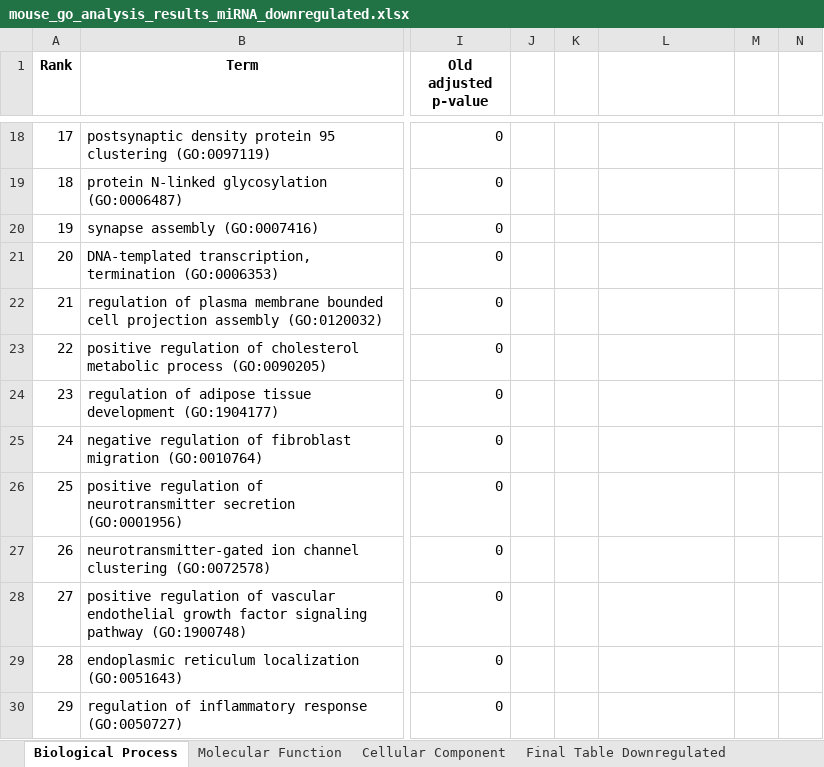
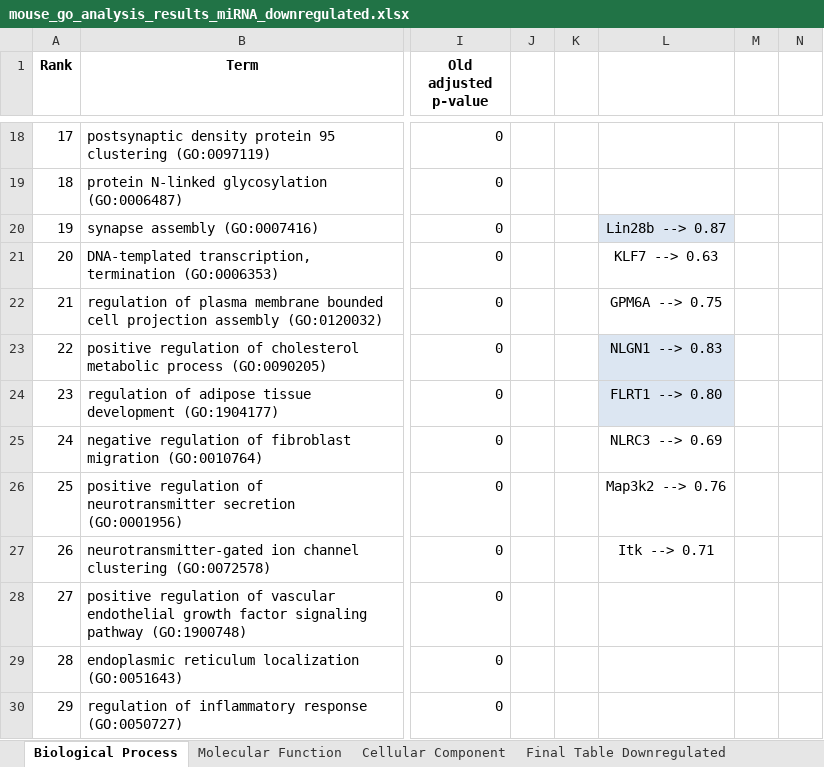
Before and after one commit to beyzoskaya/temporalHiC, an Excel workbook: gene_ontology_analysis_miRNA/Downregulated Genes Analyzed/mouse_go_analysis_results_miRNA_downregulated.xlsx, sheet Biological Process, drawn as a sheet; only a part is shown, gaps mark what is left out; values as stored, in another font and other column widths than the file's, no borders; the diff names each change by its address in the sheet, - before the commit and + after, or states it on an @@ line.

```diff
--- a/gene_ontology_analysis_miRNA/Downregulated Genes Analyzed/mouse_go_analysis_results_miRNA_downregulated.xlsx (sheet Biological Process)
+++ b/gene_ontology_analysis_miRNA/Downregulated Genes Analyzed/mouse_go_analysis_results_miRNA_downregulated.xlsx (sheet Biological Process)
-L20: (empty)
+L20: Lin28b --> 0.87
-L20 fill: none
+L20 fill: #DCE6F2
-L21: (empty)
+L21: KLF7 --> 0.63
-L22: (empty)
+L22: GPM6A --> 0.75
-L23: (empty)
+L23: NLGN1 --> 0.83
-L23:L24 fill: none
+L23:L24 fill: #DCE6F2
-L24: (empty)
+L24: FLRT1 --> 0.80
-L25: (empty)
+L25: NLRC3 --> 0.69
-L26: (empty)
+L26: Map3k2 --> 0.76
-L27: (empty)
+L27: Itk --> 0.71
```
Also changed, not shown: comparison/comparison_tables.xlsx, gene_ontology_analysis_miRNA/Upregulated Genes Analyzed/mouse_go_analysis_results_miRNA_upregulated.xlsx, 25 other files.
